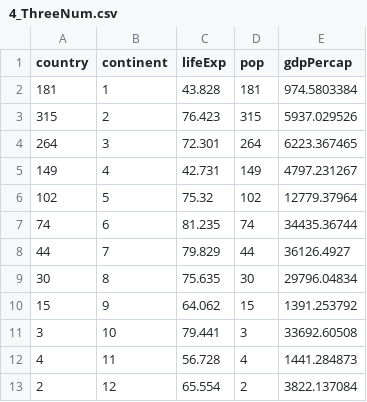
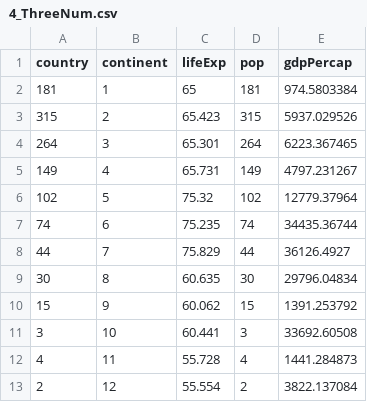
Before and after one commit to TejoramV/tejoramv.github.io-interactive-visualization, a CSV file: 4_ThreeNum.csv, drawn as a sheet.

Commit message:
Update 4_ThreeNum.csv

```diff
--- a/4_ThreeNum.csv
+++ b/4_ThreeNum.csv
@@ -1,13 +1,13 @@
 "country","continent","lifeExp","pop","gdpPercap"
-"181","1",43.828,181,974.5803384
-"315","2",76.423,315,5937.029526
-"264","3",72.301,264,6223.367465
-"149","4",42.731,149,4797.231267
+"181","1",65,181,974.5803384
+"315","2",65.423,315,5937.029526
+"264","3",65.301,264,6223.367465
+"149","4",65.731,149,4797.231267
 "102","5",75.32,102,12779.37964
-"74","6",81.235,74,34435.36744
-"44","7",79.829,44,36126.4927
-"30","8",75.635,30,29796.04834
-"15","9",64.062,15,1391.253792
-"3","10",79.441,3,33692.60508
-"4","11",56.728,4,1441.284873
-"2","12",65.554,2,3822.137084
+"74","6",75.235,74,34435.36744
+"44","7",75.829,44,36126.4927
+"30","8",60.635,30,29796.04834
+"15","9",60.062,15,1391.253792
+"3","10",60.441,3,33692.60508
+"4","11",55.728,4,1441.284873
+"2","12",55.554,2,3822.137084
```
